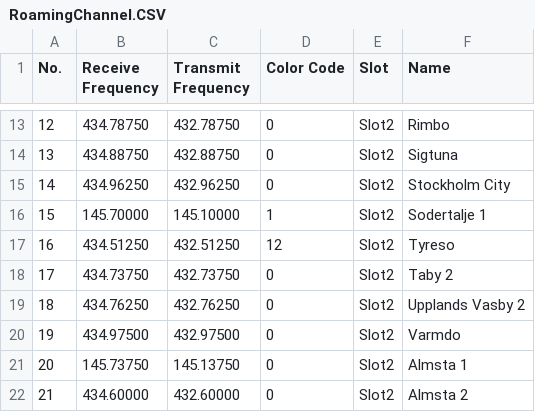
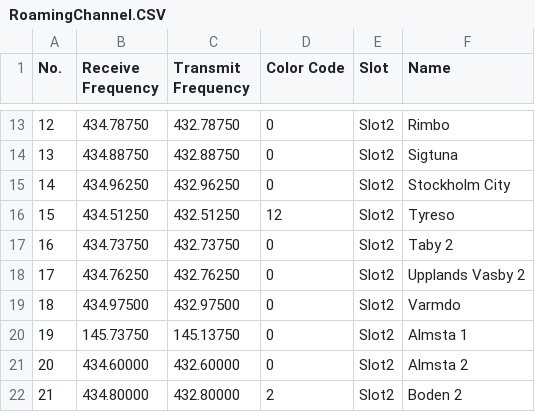
Before and after one commit to sm0rux/at-d878uv, a CSV file: RoamingChannel.CSV, drawn as a sheet; only a part is shown, gaps mark what is left out; the shorter side is filled out with more unchanged rows; removed rows and columns are numbered as before the commit, all else as after; the diff names each change by its address in the sheet, - before the commit and + after, or states it on an @@ line.

```diff
--- a/RoamingChannel.CSV
+++ b/RoamingChannel.CSV
-row 16: 15 | 145.70000 | 145.10000 | 1 | Slot2 | Sodertalje 1
@@ column A (No.) renumbered from row 16 down @@
```
Also changed, not shown: Channel.CSV, RoamingZone.CSV, 1 other file.
